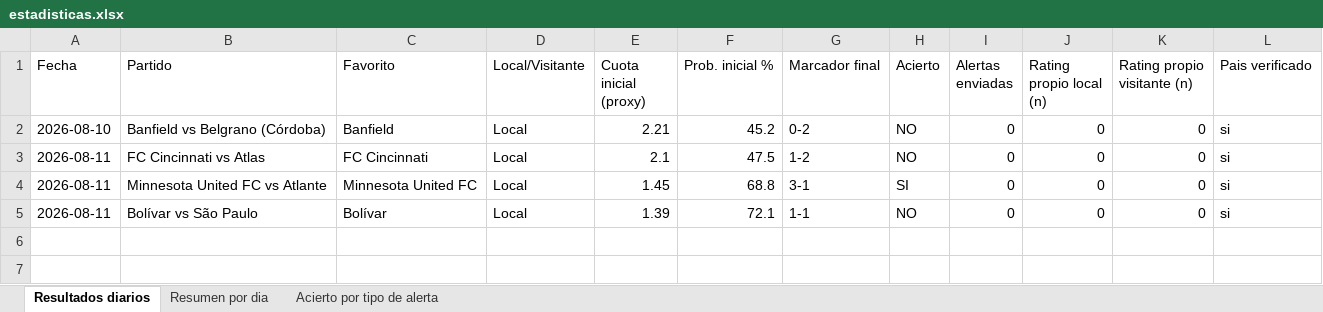
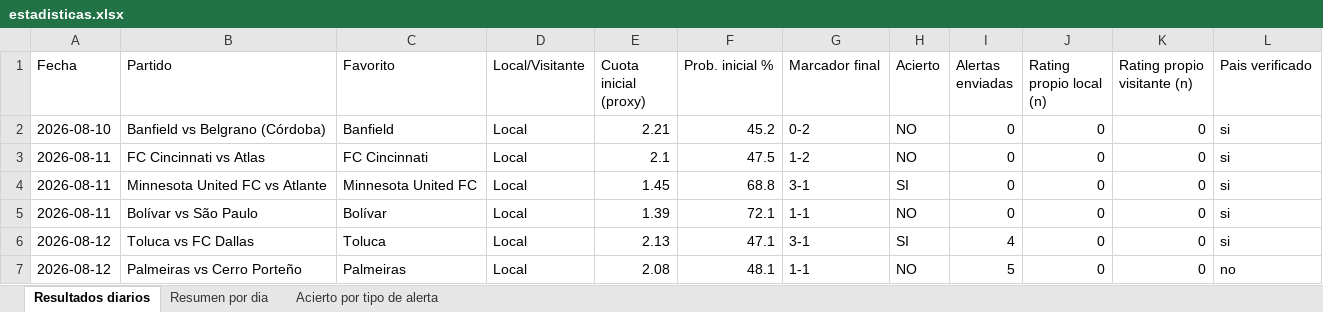
Before and after one commit to erikolivo/alertas-apuestas-espn, an Excel workbook: data/estadisticas.xlsx, sheet Resultados diarios, drawn as a sheet; values as stored, in another font and other column widths than the file's, no borders; the diff names each change by its address in the sheet, - before the commit and + after, or states it on an @@ line.

```diff
--- a/data/estadisticas.xlsx (sheet Resultados diarios)
+++ b/data/estadisticas.xlsx (sheet Resultados diarios)
+row 6: 2026-08-12 | Toluca vs FC Dallas | Toluca | Local | 2.13 | 47.1 | 3-1 | SI | 4 | 0 | 0 | si
+row 7: 2026-08-12 | Palmeiras vs Cerro Porteño | Palmeiras | Local | 2.08 | 48.1 | 1-1 | NO | 5 | 0 | 0 | no
```
Also changed, not shown: sheet Acierto por tipo de alerta, sheet Resumen por dia, 4 other files.
